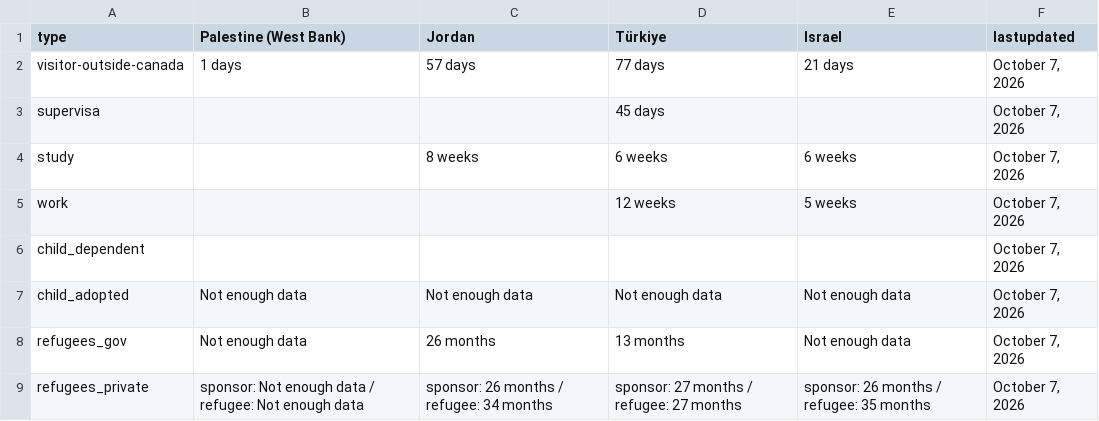
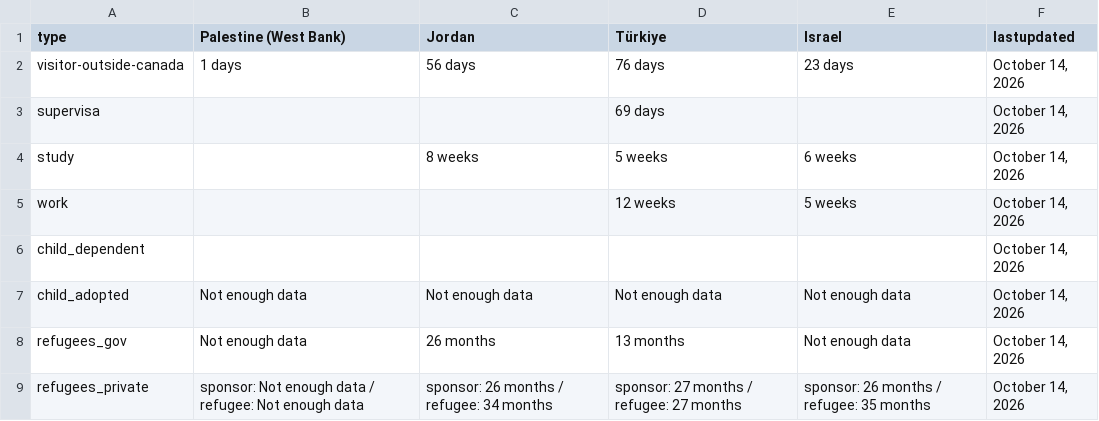
Before and after one commit to suhaibmujahid/cic-processing-times, a CSV file: formatted-selected-countries-data-ptime-en.csv, drawn as a sheet.

Commit message:
Flat: latest data (2026-10-16T04:07:19.375Z) {   "date": "2026-10-16T04:07:19.375Z",   "files": [     {       "name": "data-ptime-en.csv",       "deltaBytes": 69,       "source": "https://www.canada.ca/content/dam/ircc/documents/json/data-ptime-en.json"     },     {       "name": "data-ptime-en.json",       "deltaBytes": 69,       "source": "https://www.canada.ca/content/dam/ircc/documents/json/data-ptime-en.json"     },     {       "name": "formatted-data-ptime-en.csv",       "deltaBytes": -15,       "source": "https://www.canada.ca/content/dam/ircc/documents/json/data-ptime-en.json"     },     {       "name": "formatted-selected-countries-data-ptime-en.csv",       "deltaBytes": 8,       "source": "https://www.canada.ca/content/dam/ircc/documents/json/data-ptime-en.json"     },     {       "name": "data-ptime-non-country-en.csv",       "deltaBytes": 0,       "source": "https://www.canada.ca/content/dam/ircc/documents/json/data-ptime-non-country-en.json"     },     {       "name": "data-ptime-non-country-en.json",       "deltaBytes": 1,       "source": "https://www.canada.ca/content/dam/ircc/documents/json/data-ptime-non-country-en.json"     }   ] }

```diff
--- a/formatted-selected-countries-data-ptime-en.csv
+++ b/formatted-selected-countries-data-ptime-en.csv
@@ -1,9 +1,9 @@
 type,Palestine (West Bank),Jordan,Türkiye,Israel,lastupdated
-visitor-outside-canada,1 days,57 days,77 days,21 days,"October 7, 2026"
-supervisa,,,45 days,,"October 7, 2026"
-study,,8 weeks,6 weeks,6 weeks,"October 7, 2026"
-work,,,12 weeks,5 weeks,"October 7, 2026"
-child_dependent,,,,,"October 7, 2026"
-child_adopted,Not enough data,Not enough data,Not enough data,Not enough data,"October 7, 2026"
-refugees_gov,Not enough data,26 months,13 months,Not enough data,"October 7, 2026"
-refugees_private,sponsor: Not enough data / refugee: Not enough data,sponsor: 26 months / refugee: 34 months,sponsor: 27 months / refugee: 27 months,sponsor: 26 months / refugee: 35 months,"October 7, 2026"
+visitor-outside-canada,1 days,56 days,76 days,23 days,"October 14, 2026"
+supervisa,,,69 days,,"October 14, 2026"
+study,,8 weeks,5 weeks,6 weeks,"October 14, 2026"
+work,,,12 weeks,5 weeks,"October 14, 2026"
+child_dependent,,,,,"October 14, 2026"
+child_adopted,Not enough data,Not enough data,Not enough data,Not enough data,"October 14, 2026"
+refugees_gov,Not enough data,26 months,13 months,Not enough data,"October 14, 2026"
+refugees_private,sponsor: Not enough data / refugee: Not enough data,sponsor: 26 months / refugee: 34 months,sponsor: 27 months / refugee: 27 months,sponsor: 26 months / refugee: 35 months,"October 14, 2026"
```
Also changed, not shown: data-ptime-en.csv, data-ptime-non-country-en.csv, 3 other files.
